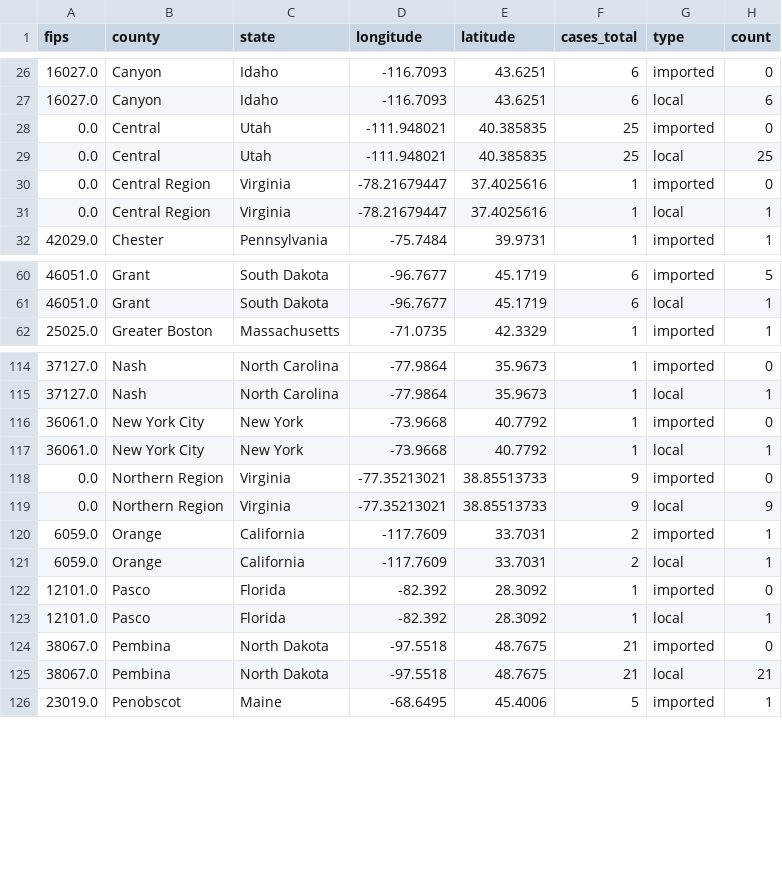
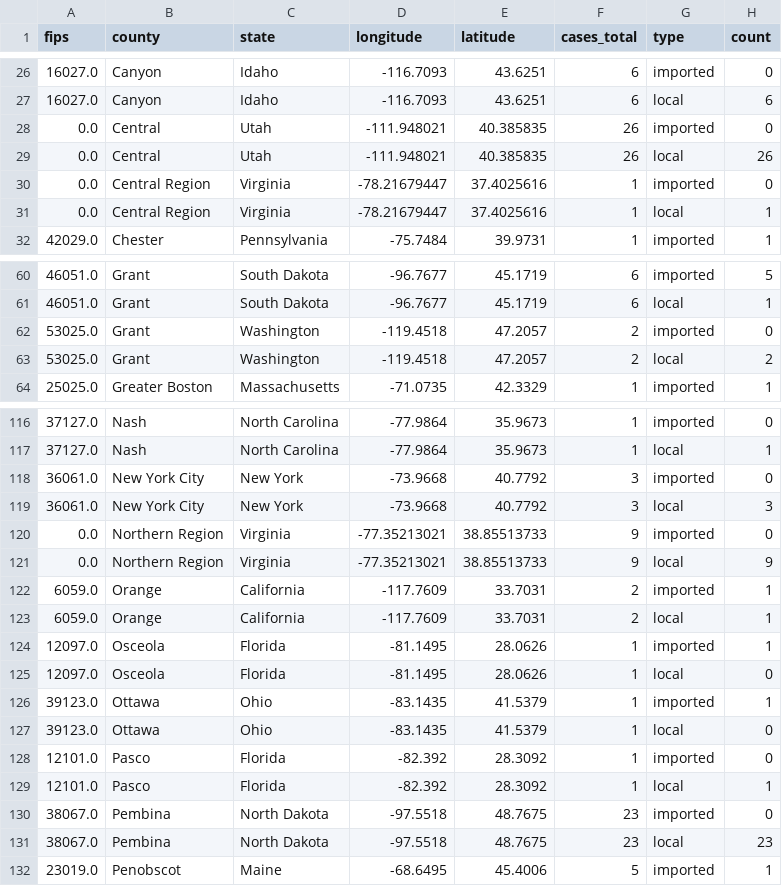
Before and after one commit to CSSEGISandData/measles_tracker_test, a CSV file: GitHub Ready Version/1map1_2026.csv, drawn as a sheet; only a part is shown, gaps mark what is left out; the diff covers the shown part only.

```diff
--- a/GitHub Ready Version/1map1_2026.csv
+++ b/GitHub Ready Version/1map1_2026.csv
@@ -27,4 +27,4 @@ fips,county,state,longitude,latitude,cases_total,type,count
 16027.0,Canyon,Idaho,-116.7093,43.6251,6,local,6
-0.0,Central,Utah,-111.948021,40.385835,25,imported,0
-0.0,Central,Utah,-111.948021,40.385835,25,local,25
+0.0,Central,Utah,-111.948021,40.385835,26,imported,0
+0.0,Central,Utah,-111.948021,40.385835,26,local,26
 0.0,Central Region,Virginia,-78.21679447,37.4025616,1,imported,0
@@ -61,2 +61,4 @@ fips,county,state,longitude,latitude,cases_total,type,count
 46051.0,Grant,South Dakota,-96.7677,45.1719,6,local,1
+53025.0,Grant,Washington,-119.4518,47.2057,2,imported,0
+53025.0,Grant,Washington,-119.4518,47.2057,2,local,2
 25025.0,Greater Boston,Massachusetts,-71.0735,42.3329,1,imported,1
@@ -115,4 +117,4 @@ fips,county,state,longitude,latitude,cases_total,type,count
 37127.0,Nash,North Carolina,-77.9864,35.9673,1,local,1
-36061.0,New York City,New York,-73.9668,40.7792,1,imported,0
-36061.0,New York City,New York,-73.9668,40.7792,1,local,1
+36061.0,New York City,New York,-73.9668,40.7792,3,imported,0
+36061.0,New York City,New York,-73.9668,40.7792,3,local,3
 0.0,Northern Region,Virginia,-77.35213021,38.85513733,9,imported,0
@@ -121,6 +123,10 @@ fips,county,state,longitude,latitude,cases_total,type,count
 6059.0,Orange,California,-117.7609,33.7031,2,local,1
+12097.0,Osceola,Florida,-81.1495,28.0626,1,imported,1
+12097.0,Osceola,Florida,-81.1495,28.0626,1,local,0
+39123.0,Ottawa,Ohio,-83.1435,41.5379,1,imported,1
+39123.0,Ottawa,Ohio,-83.1435,41.5379,1,local,0
 12101.0,Pasco,Florida,-82.392,28.3092,1,imported,0
 12101.0,Pasco,Florida,-82.392,28.3092,1,local,1
-38067.0,Pembina,North Dakota,-97.5518,48.7675,21,imported,0
-38067.0,Pembina,North Dakota,-97.5518,48.7675,21,local,21
+38067.0,Pembina,North Dakota,-97.5518,48.7675,23,imported,0
+38067.0,Pembina,North Dakota,-97.5518,48.7675,23,local,23
 23019.0,Penobscot,Maine,-68.6495,45.4006,5,imported,1
```
Also changed, not shown: 2 added rows and 67 edited cells elsewhere in this file, GitHub Ready Version/1map1_last_12mo.csv, GitHub Ready Version/1map1_recent_2wk.csv, 12 other files.
